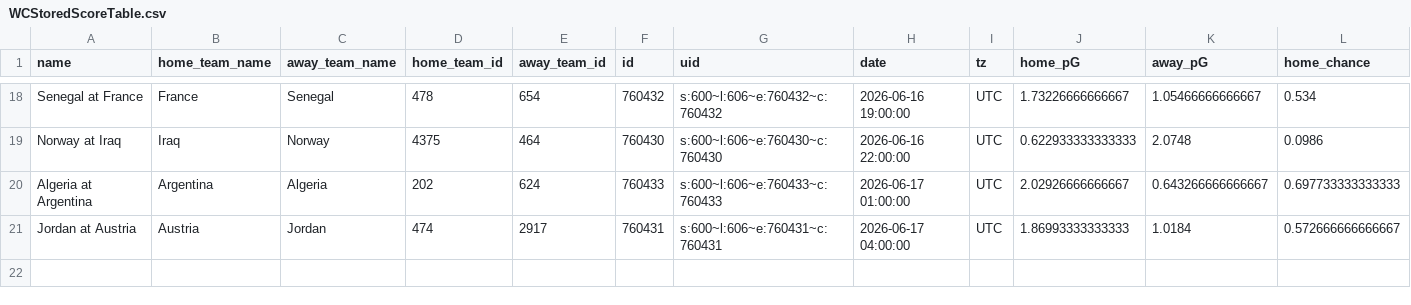
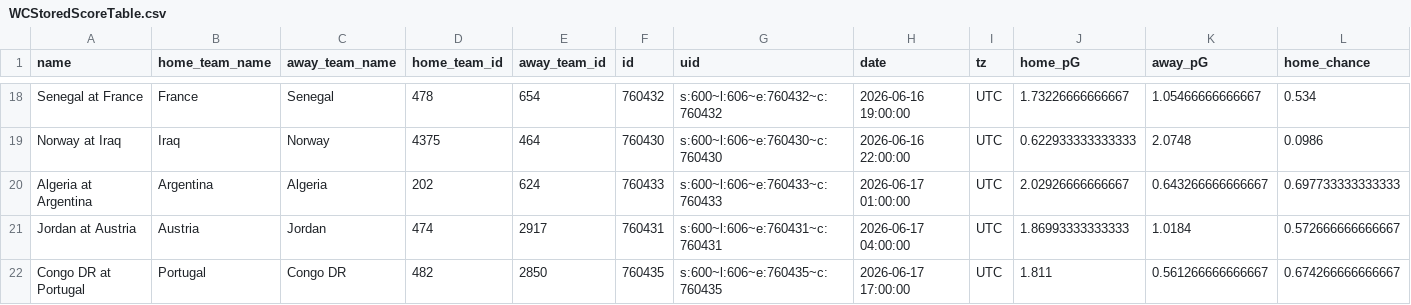
Before and after one commit to zecellomaster/tprdatarepo, a CSV file: 2026 World Cup/WCStoredScoreTable.csv, drawn as a sheet; only a part is shown, gaps mark what is left out; rows hold the shown columns only; the diff names each change by its address in the sheet, - before the commit and + after, or states it on an @@ line.

Commit message:
2026 World Cup update @ 2026-06-17 15:27:22 EDT

```diff
--- a/2026 World Cup/WCStoredScoreTable.csv
+++ b/2026 World Cup/WCStoredScoreTable.csv
+row 22: Congo DR at Portugal | Portugal | Congo DR | 482 | 2850 | 760435 | s:600~l:606~e:760435~c:760435 | 2026-06-17 17:00:00 | UTC | 1.811 | 0.561266666666667 | 0.674266666666667
```
Also changed, not shown: 2026 World Cup/WCRefinedScoreTable.csv, 2026 World Cup/WCTournamentOdds.csv, 6 other files.
